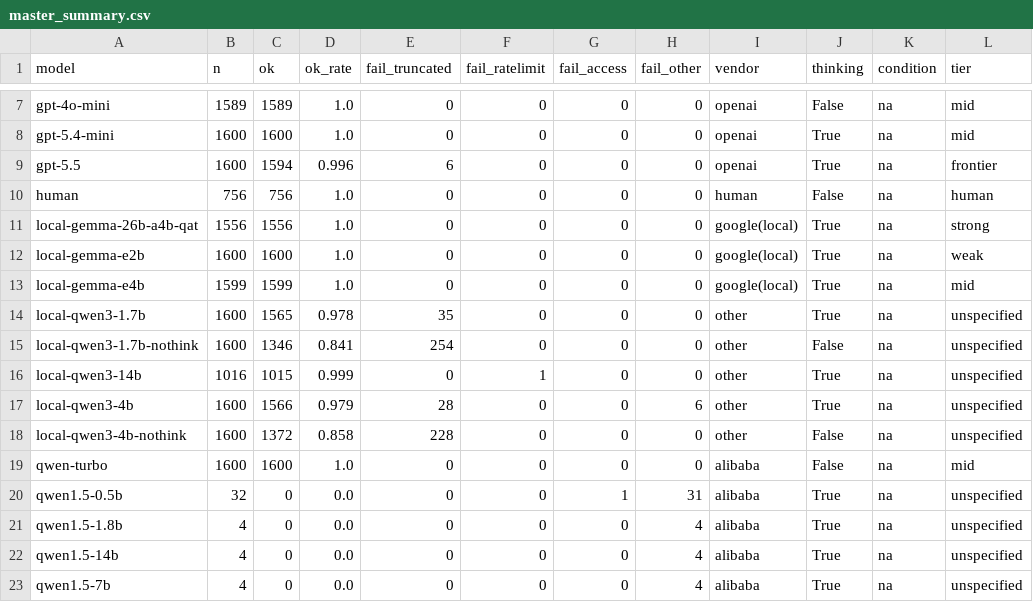
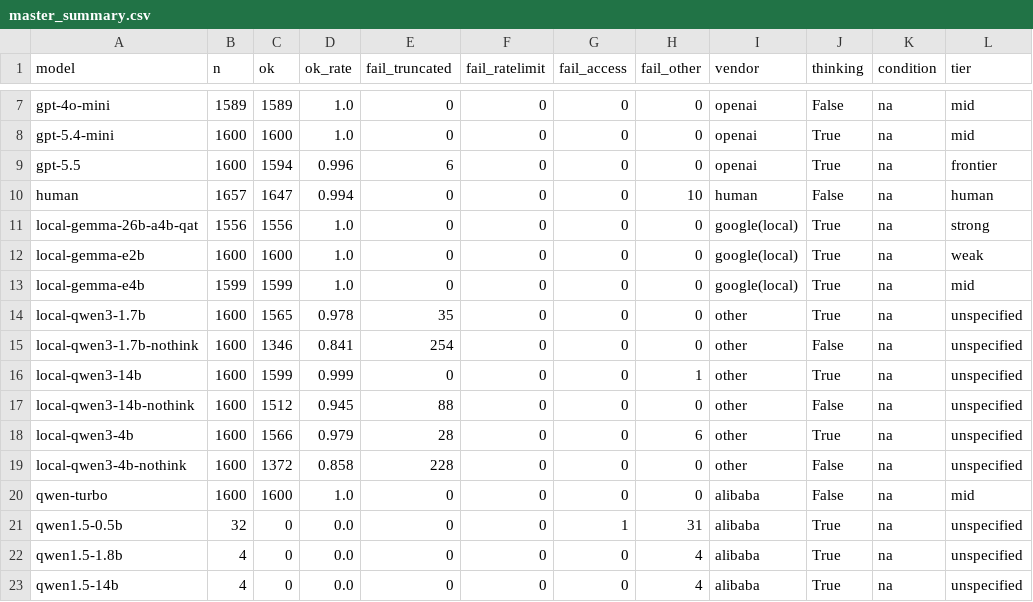
Before and after one commit to lucasnotfound59/SOCRATES, a CSV file: experiment/results/master_summary.csv, drawn as a sheet; only a part is shown, gaps mark what is left out; the shorter side is filled out with more unchanged rows.

```diff
--- a/experiment/results/master_summary.csv
+++ b/experiment/results/master_summary.csv
@@ -9,3 +9,3 @@ gpt-5.4-mini,1600,1600,1.0,0,0,0,0,openai,True,na,mid
 gpt-5.5,1600,1594,0.996,6,0,0,0,openai,True,na,frontier
-human,756,756,1.0,0,0,0,0,human,False,na,human
+human,1657,1647,0.994,0,0,0,10,human,False,na,human
 local-gemma-26b-a4b-qat,1556,1556,1.0,0,0,0,0,google(local),True,na,strong
@@ -15,3 +15,4 @@ local-qwen3-1.7b,1600,1565,0.978,35,0,0,0,other,True,na,unspecified
 local-qwen3-1.7b-nothink,1600,1346,0.841,254,0,0,0,other,False,na,unspecified
-local-qwen3-14b,1016,1015,0.999,0,1,0,0,other,True,na,unspecified
+local-qwen3-14b,1600,1599,0.999,0,0,0,1,other,True,na,unspecified
+local-qwen3-14b-nothink,1600,1512,0.945,88,0,0,0,other,False,na,unspecified
 local-qwen3-4b,1600,1566,0.979,28,0,0,6,other,True,na,unspecified
```
Also changed, not shown: 31 other files.
